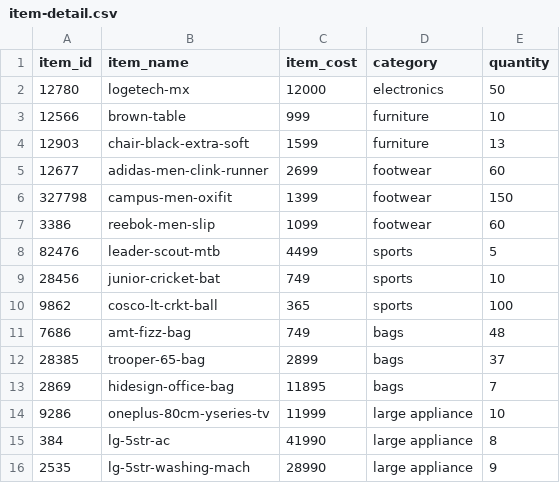
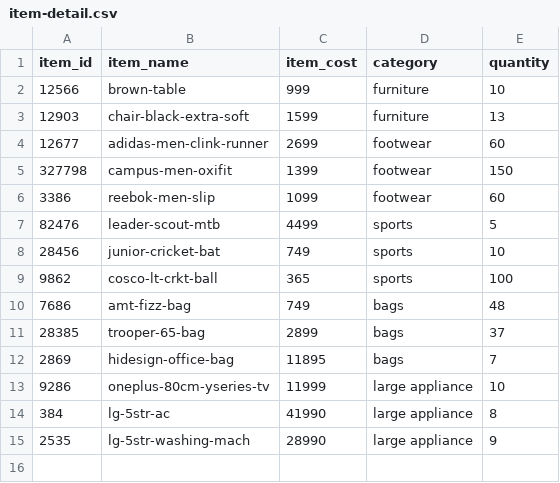
Before and after one commit to ayushk-singh/Inventory-management, a CSV file: data/item-detail.csv, drawn as a sheet; the diff names each change by its address in the sheet, - before the commit and + after, or states it on an @@ line.

```diff
--- a/data/item-detail.csv
+++ b/data/item-detail.csv
-row 2: 12780 | logetech-mx | 12000 | electronics | 50
```
Also changed, not shown: data/item-status.csv, 1 other file.
